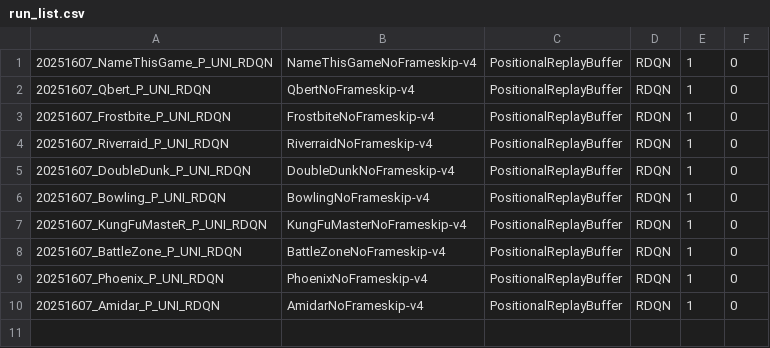
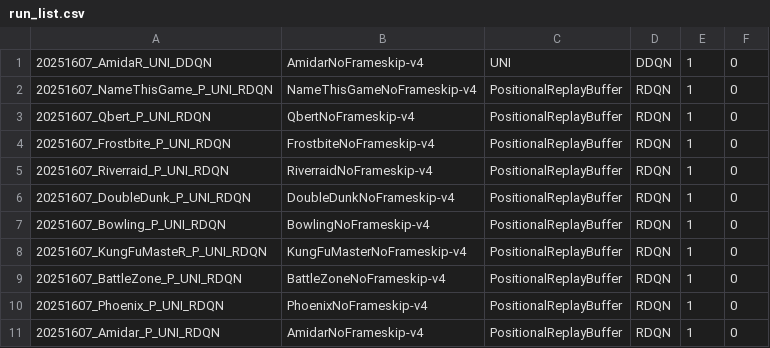
Before and after one commit to leonardpleiss/RDQN, a CSV file: RDQN/run_list.csv, drawn as a sheet.

Commit message:
new run list

```diff
--- a/RDQN/run_list.csv
+++ b/RDQN/run_list.csv
@@ -1 +1,2 @@
+20251607_AmidaR_UNI_DDQN,AmidarNoFrameskip-v4,UNI,DDQN,1,0
 20251607_NameThisGame_P_UNI_RDQN,NameThisGameNoFrameskip-v4,PositionalReplayBuffer,RDQN,1,0
```
